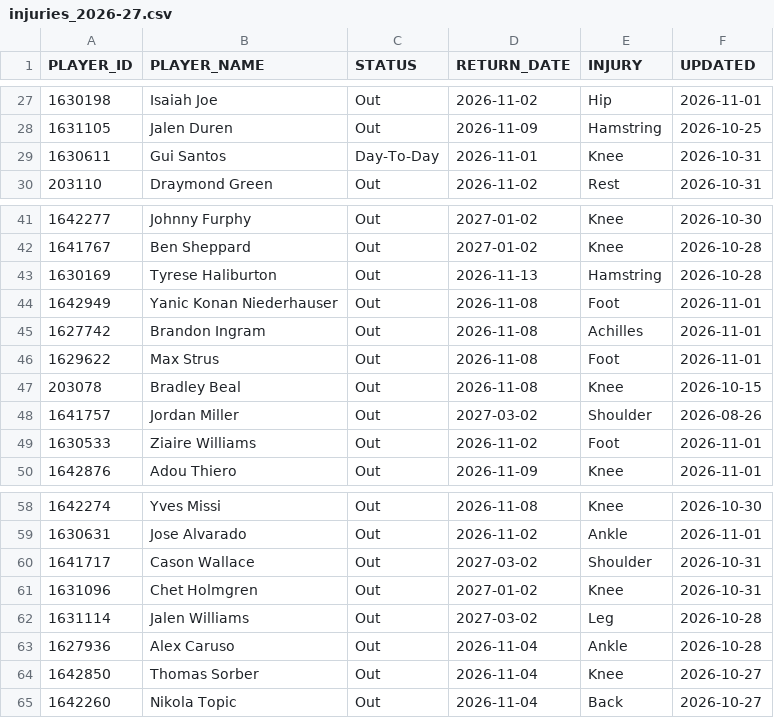
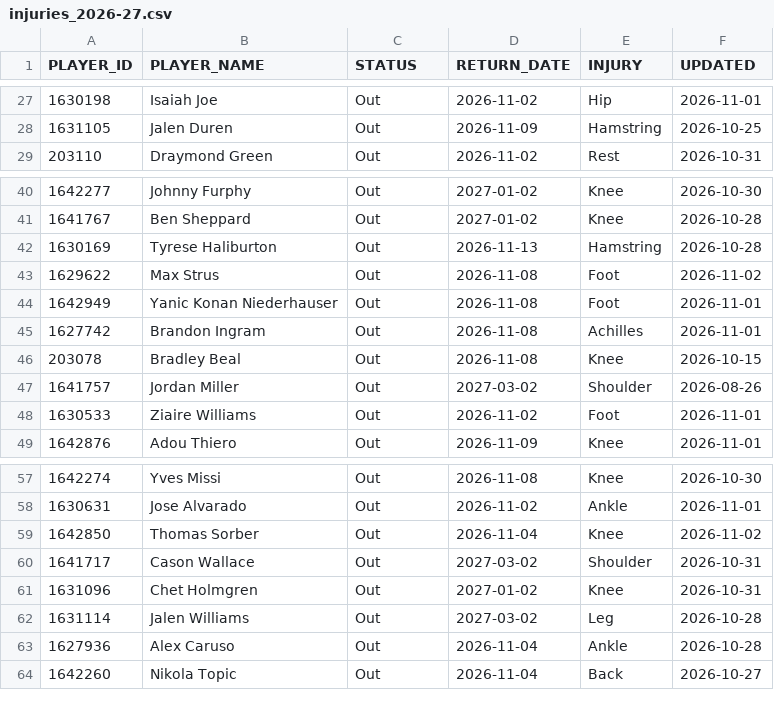
Before and after one commit to ronaldochavez/nba_prediction, a CSV file: data/injuries_2026-27.csv, drawn as a sheet; only a part is shown, gaps mark what is left out; removed rows and columns are numbered as before the commit, all else as after; the diff names each change by its address in the sheet, - before the commit and + after, or states it on an @@ line.

```diff
--- a/data/injuries_2026-27.csv
+++ b/data/injuries_2026-27.csv
-row 29: 1630611 | Gui Santos | Day-To-Day | 2026-11-01 | Knee | 2026-10-31
+row 43: 1629622 | Max Strus | Out | 2026-11-08 | Foot | 2026-11-02
-row 46: 1629622 | Max Strus | Out | 2026-11-08 | Foot | 2026-11-01
+row 59: 1642850 | Thomas Sorber | Out | 2026-11-04 | Knee | 2026-11-02
-row 64: 1642850 | Thomas Sorber | Out | 2026-11-04 | Knee | 2026-10-27
```
Also changed, not shown: data/game_logs_2026-27.csv, data/games_2026-27.csv, 2 other files.
